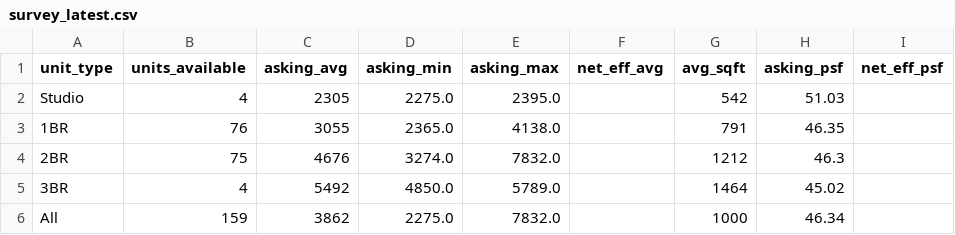
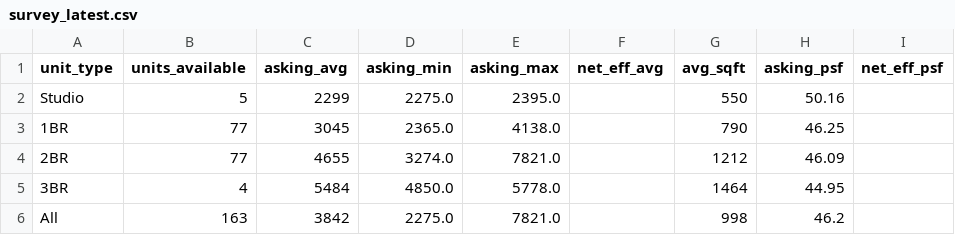
Before and after one commit to akski87/market-monitor, a CSV file: markets/stamford/data/exports/survey_latest.csv, drawn as a sheet.

```diff
--- a/markets/stamford/data/exports/survey_latest.csv
+++ b/markets/stamford/data/exports/survey_latest.csv
@@ -1,6 +1,6 @@
 unit_type,units_available,asking_avg,asking_min,asking_max,net_eff_avg,avg_sqft,asking_psf,net_eff_psf
-Studio,4,2305,2275.0,2395.0,,542,51.03,
-1BR,76,3055,2365.0,4138.0,,791,46.35,
-2BR,75,4676,3274.0,7832.0,,1212,46.3,
-3BR,4,5492,4850.0,5789.0,,1464,45.02,
-All,159,3862,2275.0,7832.0,,1000,46.34,
+Studio,5,2299,2275.0,2395.0,,550,50.16,
+1BR,77,3045,2365.0,4138.0,,790,46.25,
+2BR,77,4655,3274.0,7821.0,,1212,46.09,
+3BR,4,5484,4850.0,5778.0,,1464,44.95,
+All,163,3842,2275.0,7821.0,,998,46.2,
```
Also changed, not shown: markets/stamford/data/exports/timeseries.csv, markets/stamford/data/exports/units_latest.csv, 21 other files.
